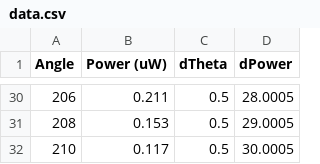
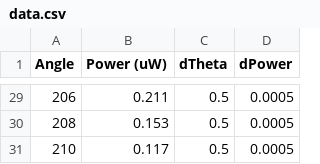
Before and after one commit to mvx-dev/notes, a CSV file: study/SCIF2001/research-roadmap/NA/data.csv, drawn as a sheet; only a part is shown, gaps mark what is left out; the diff covers the shown part only.

```diff
--- a/study/SCIF2001/research-roadmap/NA/data.csv
+++ b/study/SCIF2001/research-roadmap/NA/data.csv
@@ -30,3 +29,3 @@ Angle	Power (uW)	dTheta	dPower
-206	0.211	0.5	28.0005
-208	0.153	0.5	29.0005
-210	0.117	0.5	30.0005
+206	0.211	0.5	0.0005
+208	0.153	0.5	0.0005
+210	0.117	0.5	0.0005
```
Also changed, not shown: 1 removed row and 26 edited cells elsewhere in this file, 10 other files.
